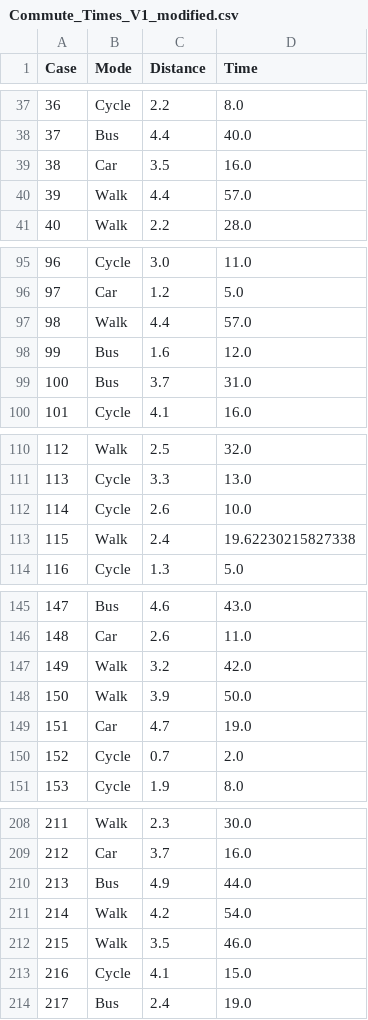
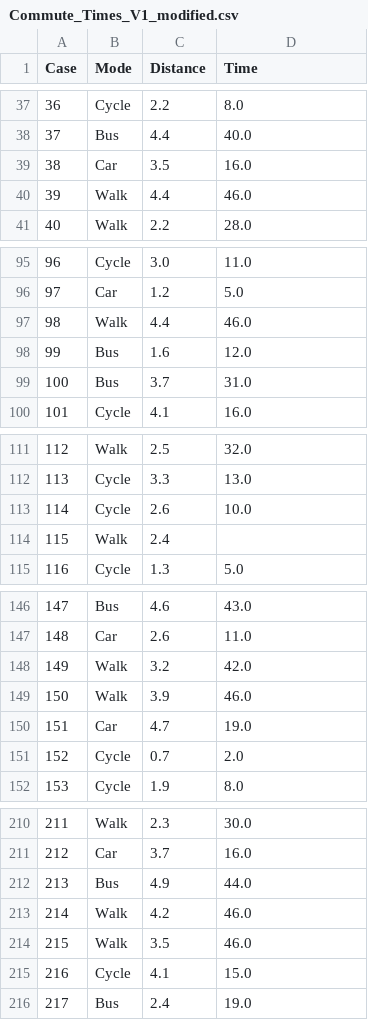
Before and after one commit to Danik911/data_analysis_ai, a CSV file: data_analysis_agent/Commute_Times_V1_modified.csv, drawn as a sheet; only a part is shown, gaps mark what is left out; the diff covers the shown part only.

```diff
--- a/data_analysis_agent/Commute_Times_V1_modified.csv
+++ b/data_analysis_agent/Commute_Times_V1_modified.csv
@@ -39,3 +39,3 @@ Case,Mode,Distance,Time
 38,Car,3.5,16.0
-39,Walk,4.4,57.0
+39,Walk,4.4,46.0
 40,Walk,2.2,28.0
@@ -96,3 +96,3 @@ Case,Mode,Distance,Time
 97,Car,1.2,5.0
-98,Walk,4.4,57.0
+98,Walk,4.4,46.0
 99,Bus,1.6,12.0
@@ -112,3 +113,3 @@ Case,Mode,Distance,Time
 114,Cycle,2.6,10.0
-115,Walk,2.4,19.62230215827338
+115,Walk,2.4,
 116,Cycle,1.3,5.0
@@ -147,3 +148,3 @@ Case,Mode,Distance,Time
 149,Walk,3.2,42.0
-150,Walk,3.9,50.0
+150,Walk,3.9,46.0
 151,Car,4.7,19.0
@@ -210,3 +212,3 @@ Case,Mode,Distance,Time
 213,Bus,4.9,44.0
-214,Walk,4.2,54.0
+214,Walk,4.2,46.0
 215,Walk,3.5,46.0
```
Also changed, not shown: 2 added rows and 15 edited cells elsewhere in this file, 15 other files.
